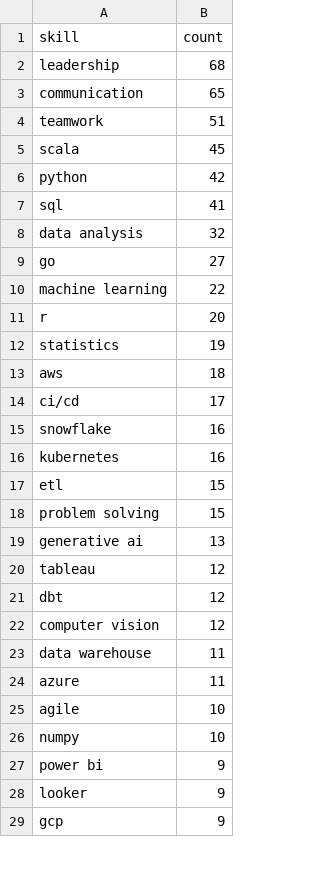
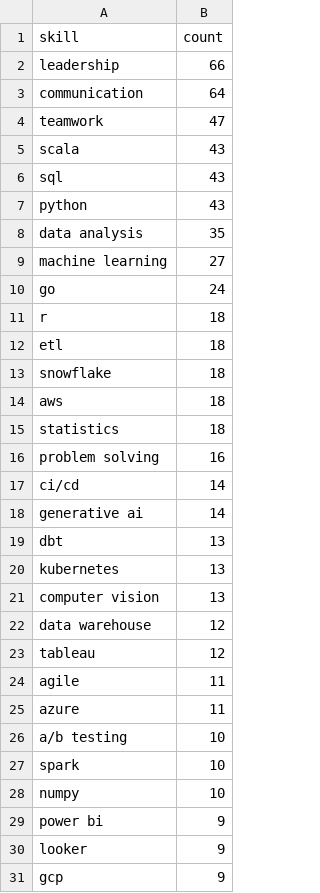
Before and after one commit to reddymohan-pro/pathfinder-job-navigator, a CSV file: data/skill_frequency.csv, drawn as a sheet; only a part is shown; the diff covers the shown part only.

```diff
--- a/data/skill_frequency.csv
+++ b/data/skill_frequency.csv
@@ -1,26 +1,28 @@
 skill,count
-leadership,68
-communication,65
-teamwork,51
-scala,45
-python,42
-sql,41
-data analysis,32
-go,27
-machine learning,22
-r,20
-statistics,19
+leadership,66
+communication,64
+teamwork,47
+scala,43
+sql,43
+python,43
+data analysis,35
+machine learning,27
+go,24
+r,18
+etl,18
+snowflake,18
 aws,18
-ci/cd,17
-snowflake,16
-kubernetes,16
-etl,15
-problem solving,15
-generative ai,13
+statistics,18
+problem solving,16
+ci/cd,14
+generative ai,14
+dbt,13
+kubernetes,13
+computer vision,13
+data warehouse,12
 tableau,12
-dbt,12
-computer vision,12
-data warehouse,11
+agile,11
 azure,11
-agile,10
+a/b testing,10
+spark,10
 numpy,10
```
Also changed, not shown: 8 added rows, 10 removed rows and 9 edited cells elsewhere in this file, 3 other files.
